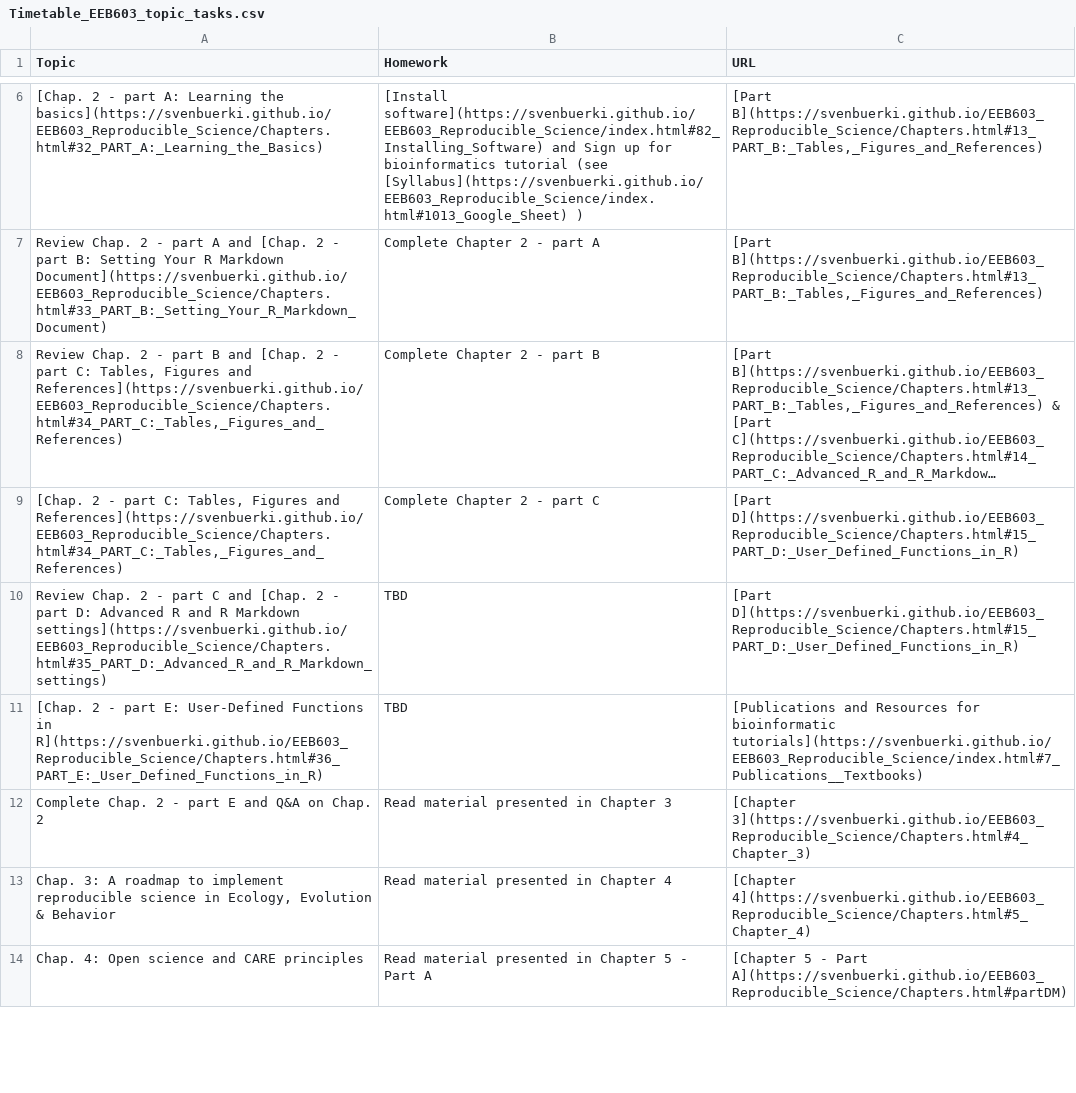
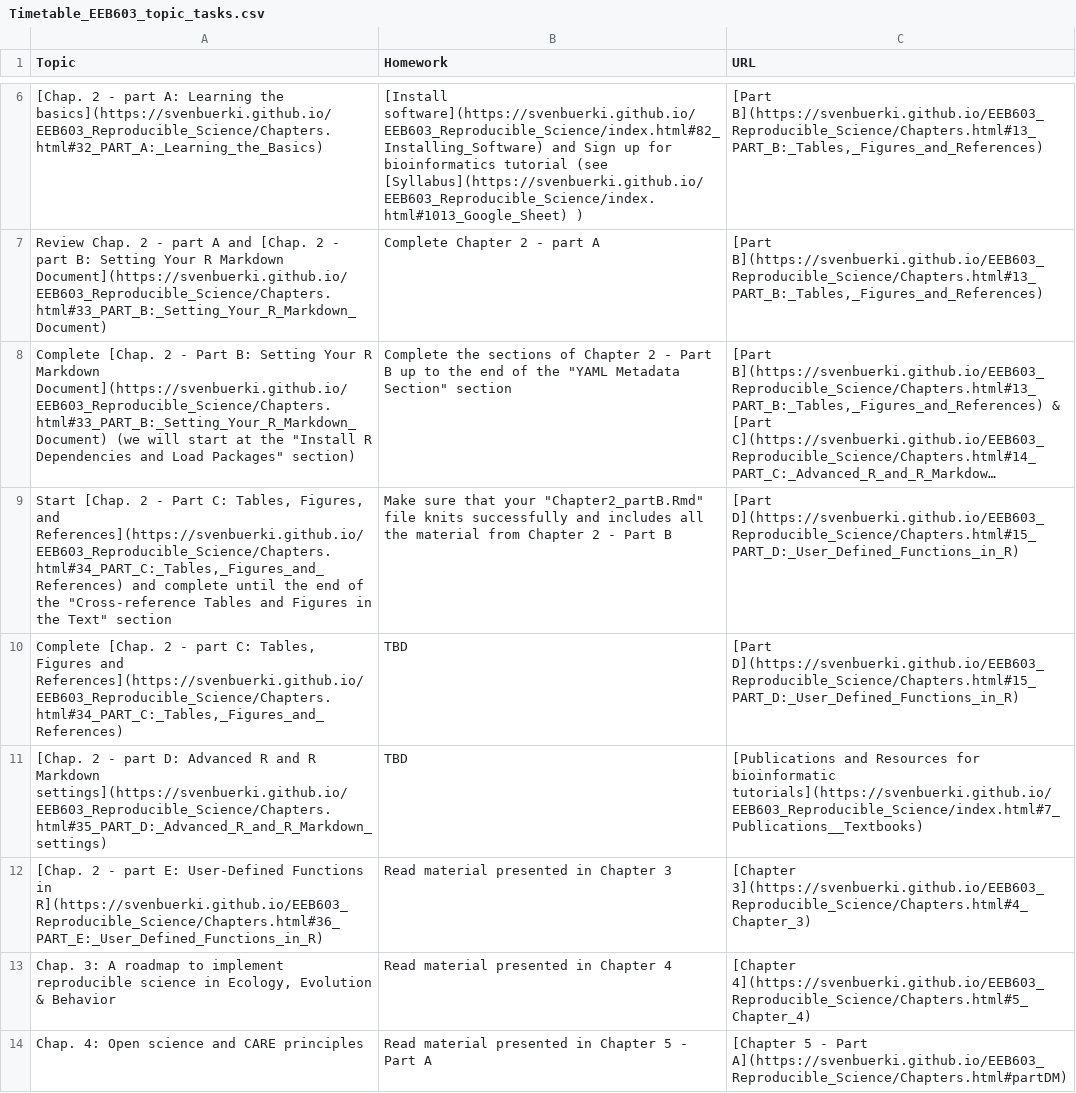
Before and after one commit to svenbuerki/EEB603_Reproducible_Science, a CSV file: Data/Timetable_EEB603_topic_tasks.csv, drawn as a sheet; only a part is shown, gaps mark what is left out; long unchanged cells end in …; the diff names each change by its address in the sheet, - before the commit and + after, or states it on an @@ line.

```diff
--- a/Data/Timetable_EEB603_topic_tasks.csv
+++ b/Data/Timetable_EEB603_topic_tasks.csv
-A8 (Topic): Review Chap. 2 - part B and [Chap. 2 - part C: Tables, Figures and References](https://svenbuerki.github.io/EEB603_Reproducible_Science/Chapters.html#34_PART_C:_Tables,_Figures_and_References)
+A8 (Topic): Complete [Chap. 2 - Part B: Setting Your R Markdown Document](https://svenbuerki.github.io/EEB603_Reproducible_Science/Chapters.html#33_PART_B:_Setting_Your_R_Markdown_Document) (we will start at the "Install R Dependencies and Load Packages" section)
-B8 (Homework): Complete Chapter 2 - part B
+B8 (Homework): Complete the sections of Chapter 2 - Part B up to the end of the "YAML Metadata Section" section
-A9 (Topic): [Chap. 2 - part C: Tables, Figures and References](https://svenbuerki.github.io/EEB603_Reproducible_Science/Chapters.html#34_PART_C:_Tables,_Figures_and_References)
+A9 (Topic): Start [Chap. 2 - Part C: Tables, Figures, and References](https://svenbuerki.github.io/EEB603_Reproducible_Science/Chapters.html#34_PART_C:_Tables,_Figures_and_References) and complete until the end of the "Cross-reference Tables and Figures in the Text" section
-B9 (Homework): Complete Chapter 2 - part C
+B9 (Homework): Make sure that your "Chapter2_partB.Rmd" file knits successfully and includes all the material from Chapter 2 - Part B
-A10 (Topic): Review Chap. 2 - part C and [Chap. 2 - part D: Advanced R and R Markdown settings](https://svenbuerki.github.io/EEB603_Reproducible_Science/Chapters.html#35_PART_D:_Advanced_R_and_R_Markdown_settings)
+A10 (Topic): Complete [Chap. 2 - part C: Tables, Figures and References](https://svenbuerki.github.io/EEB603_Reproducible_Science/Chapters.html#34_PART_C:_Tables,_Figures_and_References)
-A11 (Topic): …- part E: User-Defined Functions in R](https://svenbuerki.github.io/EEB603_Reproducible_Science/Chapters.html#36_PART_E:_User_Defined_Functions_in_R)
+A11 (Topic): …- part D: Advanced R and R Markdown settings](https://svenbuerki.github.io/EEB603_Reproducible_Science/Chapters.html#35_PART_D:_Advanced_R_and_R_Markdown_settings)
-A12 (Topic): Complete Chap. 2 - part E and Q&A on Chap. 2
+A12 (Topic): [Chap. 2 - part E: User-Defined Functions in R](https://svenbuerki.github.io/EEB603_Reproducible_Science/Chapters.html#36_PART_E:_User_Defined_Functions_in_R)
```
Also changed, not shown: 1 other file.
